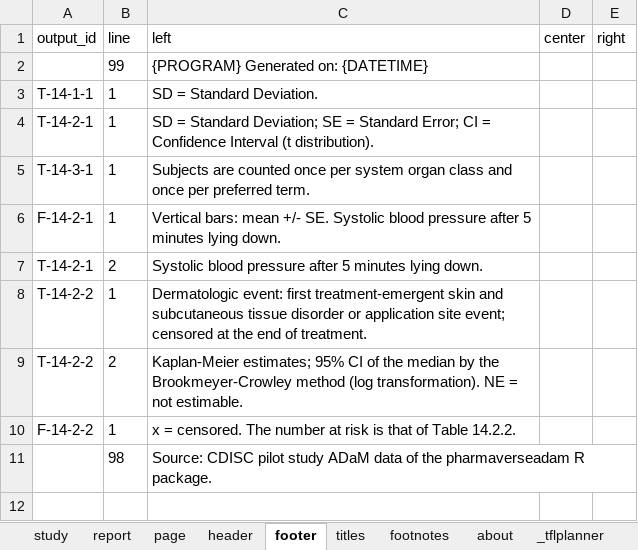
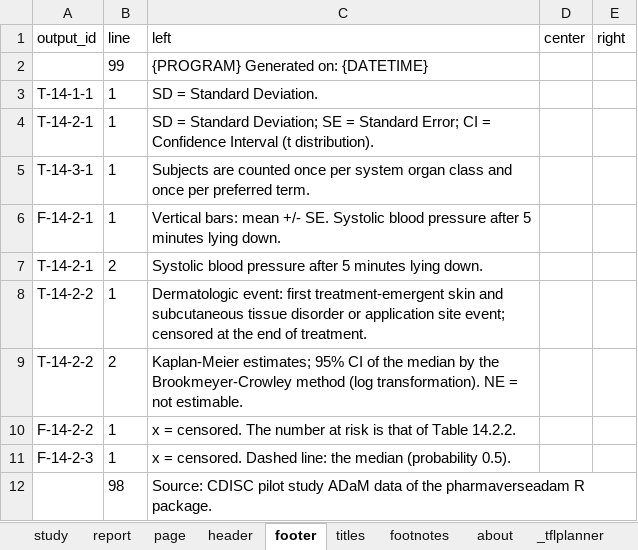
Before and after one commit to ichirio/tflplanner, an Excel workbook: inst/sample/SAMPLE-01/spec/report_spec.xlsx, sheet footer, drawn as a sheet; values as stored, in another font and other column widths than the file's, no borders; the diff names each change by its address in the sheet, - before the commit and + after, or states it on an @@ line.

```diff
--- a/inst/sample/SAMPLE-01/spec/report_spec.xlsx (sheet footer)
+++ b/inst/sample/SAMPLE-01/spec/report_spec.xlsx (sheet footer)
+row 11: F-14-2-3 | 1 | x = censored. Dashed line: the median (probability 0.5).
```
Also changed, not shown: sheet header, sheet _tflplanner, sheet page, sheet report, inst/sample/SAMPLE-01/spec/listing_figure_spec.xlsx, inst/sample/SAMPLE-01/spec/table_spec.xlsx, 8 other files.
